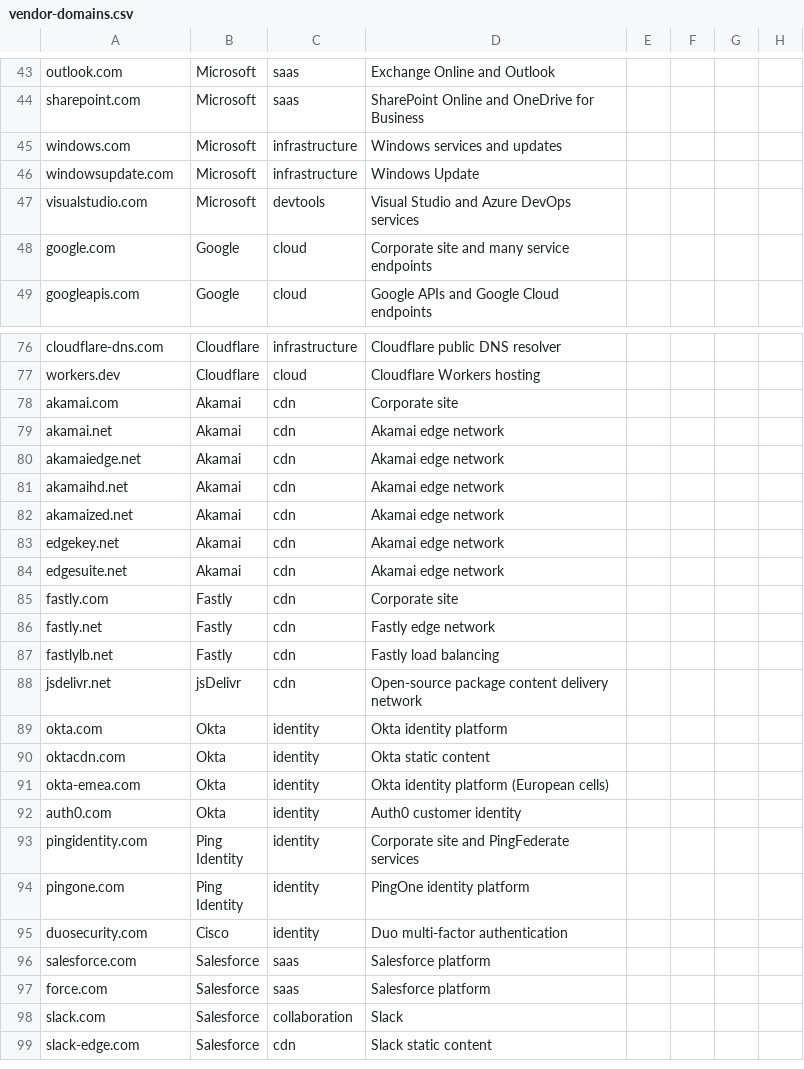
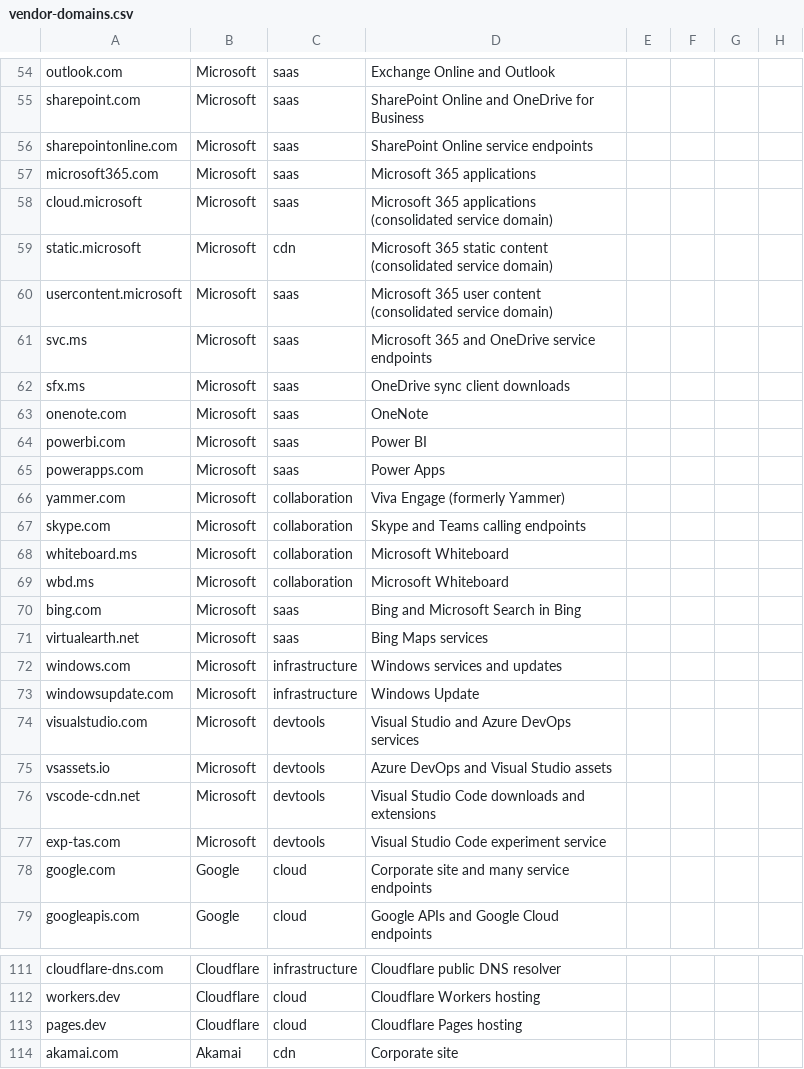
Before and after one commit to mike548141/takestock, a CSV file: src/takestock/data/vendor-domains.csv, drawn as a sheet; only a part is shown, gaps mark what is left out; the shorter side is filled out with more unchanged rows; the diff covers the shown part only.

```diff
--- a/src/takestock/data/vendor-domains.csv
+++ b/src/takestock/data/vendor-domains.csv
@@ -44,2 +55,18 @@ outlook.com,Microsoft,saas,Exchange Online and Outlook
 sharepoint.com,Microsoft,saas,SharePoint Online and OneDrive for Business
+sharepointonline.com,Microsoft,saas,SharePoint Online service endpoints
+microsoft365.com,Microsoft,saas,Microsoft 365 applications
+cloud.microsoft,Microsoft,saas,Microsoft 365 applications (consolidated service domain)
+static.microsoft,Microsoft,cdn,Microsoft 365 static content (consolidated service domain)
+usercontent.microsoft,Microsoft,saas,Microsoft 365 user content (consolidated service domain)
+svc.ms,Microsoft,saas,Microsoft 365 and OneDrive service endpoints
+sfx.ms,Microsoft,saas,OneDrive sync client downloads
+onenote.com,Microsoft,saas,OneNote
+powerbi.com,Microsoft,saas,Power BI
+powerapps.com,Microsoft,saas,Power Apps
+yammer.com,Microsoft,collaboration,Viva Engage (formerly Yammer)
+skype.com,Microsoft,collaboration,Skype and Teams calling endpoints
+whiteboard.ms,Microsoft,collaboration,Microsoft Whiteboard
+wbd.ms,Microsoft,collaboration,Microsoft Whiteboard
+bing.com,Microsoft,saas,Bing and Microsoft Search in Bing
+virtualearth.net,Microsoft,saas,Bing Maps services
 windows.com,Microsoft,infrastructure,Windows services and updates
@@ -47,2 +74,5 @@ windowsupdate.com,Microsoft,infrastructure,Windows Update
 visualstudio.com,Microsoft,devtools,Visual Studio and Azure DevOps services
+vsassets.io,Microsoft,devtools,Azure DevOps and Visual Studio assets
+vscode-cdn.net,Microsoft,devtools,Visual Studio Code downloads and extensions
+exp-tas.com,Microsoft,devtools,Visual Studio Code experiment service
 google.com,Google,cloud,Corporate site and many service endpoints
@@ -77,2 +112,3 @@ cloudflare-dns.com,Cloudflare,infrastructure,Cloudflare public DNS resolver
 workers.dev,Cloudflare,cloud,Cloudflare Workers hosting
+pages.dev,Cloudflare,cloud,Cloudflare Pages hosting
 akamai.com,Akamai,cdn,Corporate site
```
Also changed, not shown: 28 added rows elsewhere in this file, 1 other file.
